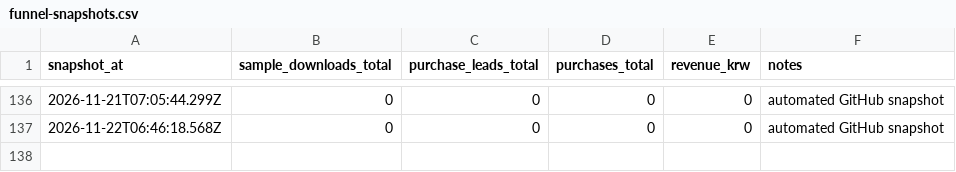
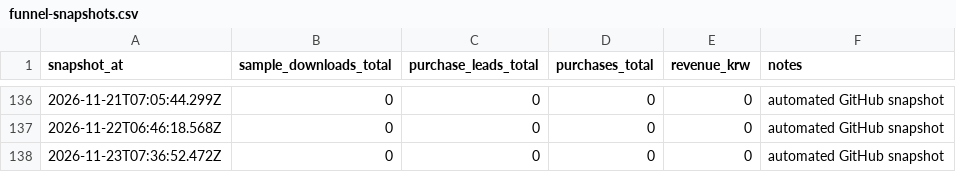
Before and after one commit to harry-kim-droid/am_ps_method, a CSV file: metrics/funnel-snapshots.csv, drawn as a sheet; only a part is shown, gaps mark what is left out.

Commit message:
Record daily funnel snapshot

```diff
--- a/metrics/funnel-snapshots.csv
+++ b/metrics/funnel-snapshots.csv
@@ -137 +137,2 @@ snapshot_at,sample_downloads_total,purchase_leads_total,purchases_total,revenue_
 2026-11-22T06:46:18.568Z,0,0,0,0,automated GitHub snapshot
+2026-11-23T07:36:52.472Z,0,0,0,0,automated GitHub snapshot
```
